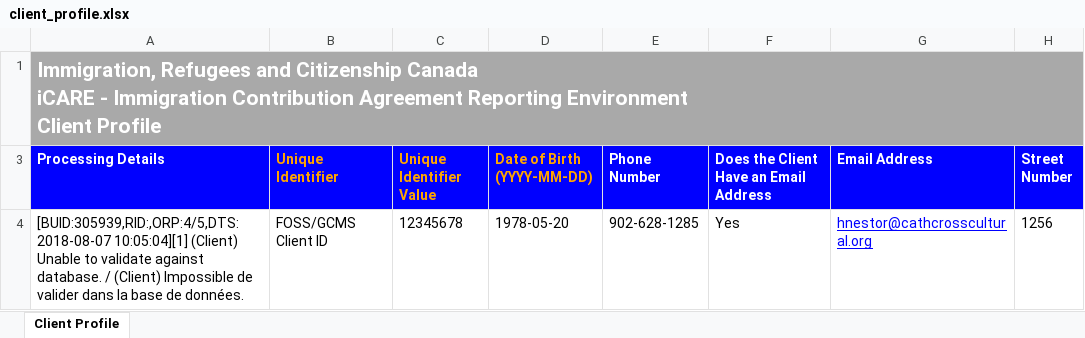
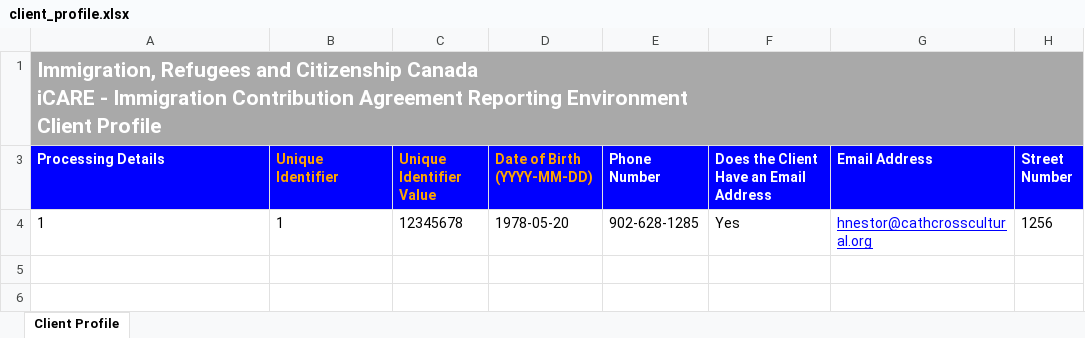
Before and after one commit to alex-greff/CSCC01-Team5, an Excel workbook: testFiles/ParseTestFiles/client_profile.xlsx, sheet Client Profile, drawn as a sheet; only a part is shown; values as stored, in another font and other column widths than the file's, no borders; the diff names each change by its address in the sheet, - before the commit and + after, or states it on an @@ line.

Commit message:
Added more comments and more test to template Parser

```diff
--- a/testFiles/ParseTestFiles/client_profile.xlsx (sheet Client Profile)
+++ b/testFiles/ParseTestFiles/client_profile.xlsx (sheet Client Profile)
-A4 (Processing Details): [BUID:305939,RID:,ORP:4/5,DTS:2018-08-07 10:05:04][1] (Client) Unable to validate against database. / (Client) Impossible de valider dans la base de données.
+A4 (Processing Details): 1
-B4 (Unique Identifier): FOSS/GCMS Client ID
+B4 (Unique Identifier): 1
```
Also changed, not shown: testFiles/ParseTestFiles/community_connections.xlsx, testFiles/ParseTestFiles/employement.xlsx, 3 other files.
